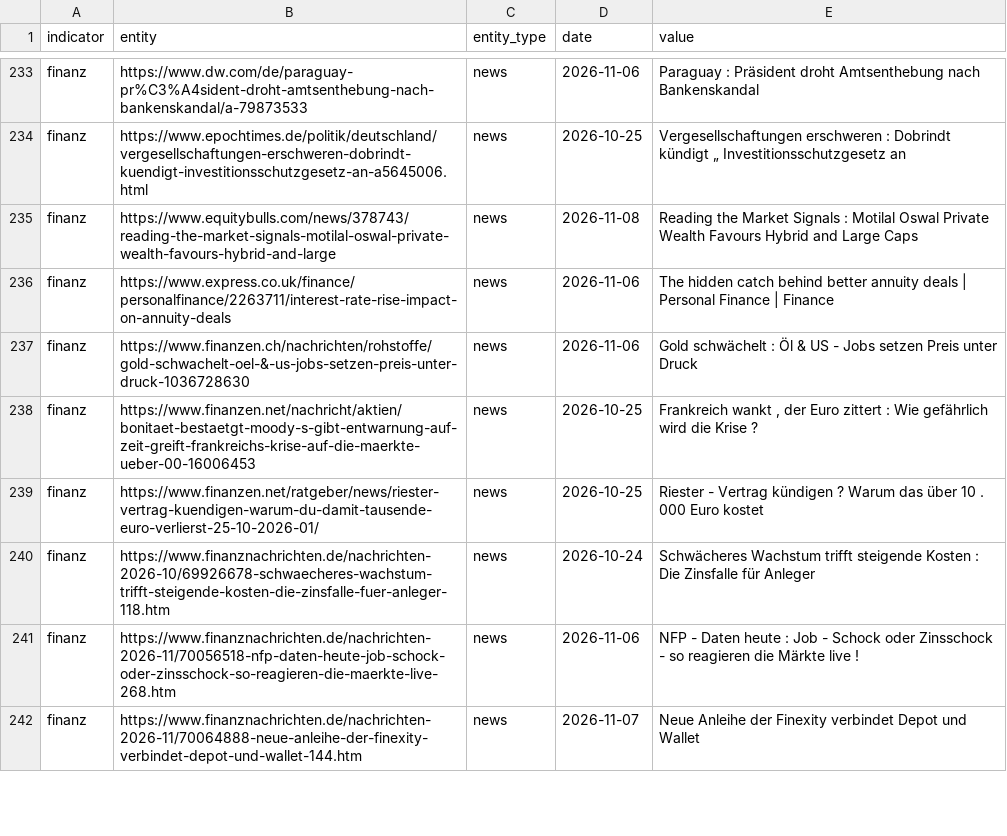
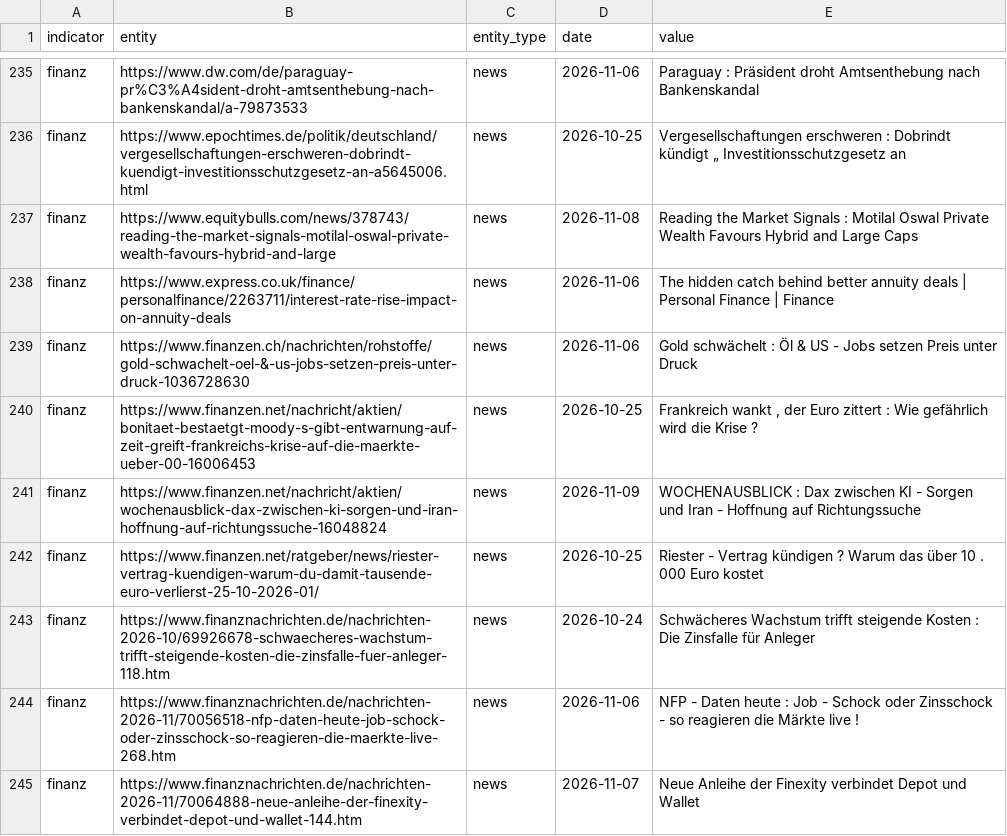
Before and after one commit to Delta6616/OneWorldInitiative, a CSV file: data/gdelt.csv, drawn as a sheet; only a part is shown, gaps mark what is left out; the diff covers the shown part only; the diff names each change by its address in the sheet, - before the commit and + after, or states it on an @@ line.

```diff
--- a/data/gdelt.csv
+++ b/data/gdelt.csv
+row 241: finanz | https://www.finanzen.net/nachricht/aktien/wochenausblick-dax-zwischen-ki-sorgen-und-iran-hoffnung-auf-richtungssuche-16048824 | news | 2026-11-09 | WOCHENAUSBLICK : Dax zwischen KI - Sorgen und Iran - Hoffnung auf Richtungssuche
```
Also changed, not shown: 4 added rows elsewhere in this file, 6 other files.
